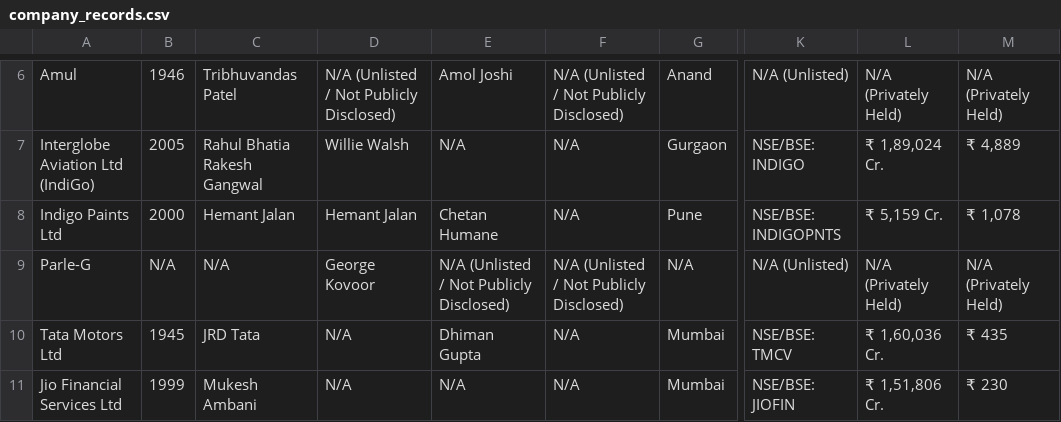
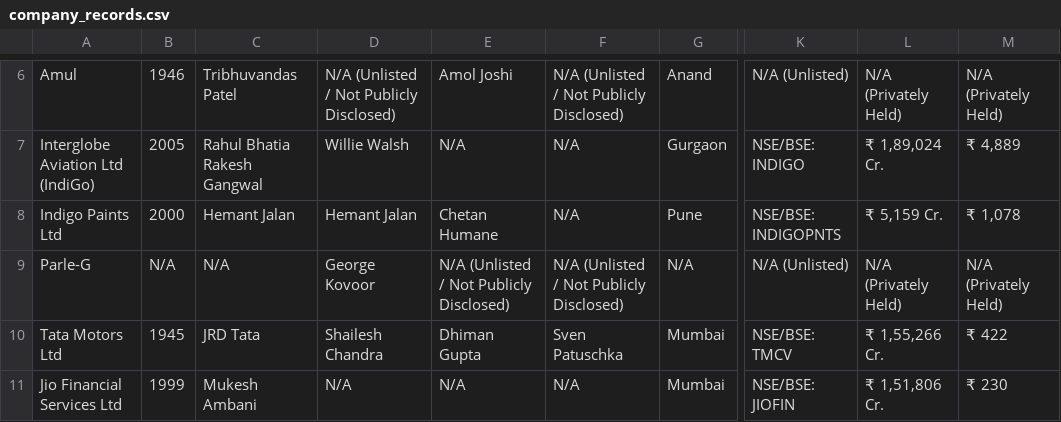
Before and after one commit to apurv68/company-datarecord, a CSV file: company_records.csv, drawn as a sheet; only a part is shown, gaps mark what is left out; the diff covers the shown part only; the diff names each change by its address in the sheet, - before the commit and + after, or states it on an @@ line.

```diff
--- a/company_records.csv
+++ b/company_records.csv
-D10: N/A
+D10: Shailesh Chandra
-F10: N/A
+F10: Sven Patuschka
-L10: ₹ 1,60,036 Cr.
+L10: ₹ 1,55,266 Cr.
-M10: ₹ 435
+M10: ₹ 422
```
Also changed, not shown: 6 edited cells elsewhere in this file, company_conclusions.csv, company_financials_5yr.csv, 7 other files.
